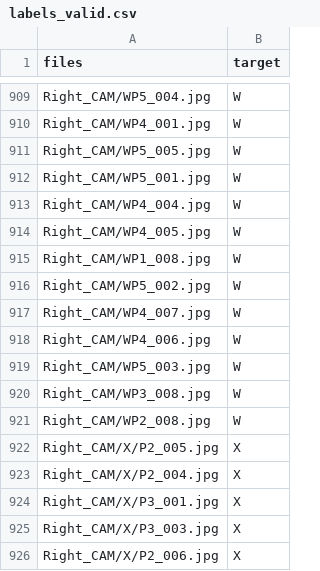
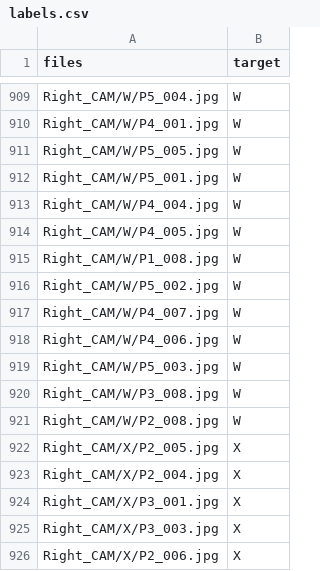
Before and after one commit to baiydaavi/HandGestureRecognition, a CSV file: HGM_data_valid/labels.csv (was HGM_data_valid/labels_valid.csv), drawn as a sheet; only a part is shown, gaps mark what is left out; the diff covers the shown part only; the diff names each change by its address in the sheet, - before the commit and + after, or states it on an @@ line.

```diff
--- a/HGM_data_valid/labels_valid.csv
+++ b/HGM_data_valid/labels.csv
-A909 (files): Right_CAM/WP5_004.jpg
+A909 (files): Right_CAM/W/P5_004.jpg
-A910 (files): Right_CAM/WP4_001.jpg
+A910 (files): Right_CAM/W/P4_001.jpg
-A911 (files): Right_CAM/WP5_005.jpg
+A911 (files): Right_CAM/W/P5_005.jpg
-A912 (files): Right_CAM/WP5_001.jpg
+A912 (files): Right_CAM/W/P5_001.jpg
-A913 (files): Right_CAM/WP4_004.jpg
+A913 (files): Right_CAM/W/P4_004.jpg
-A914 (files): Right_CAM/WP4_005.jpg
+A914 (files): Right_CAM/W/P4_005.jpg
-A915 (files): Right_CAM/WP1_008.jpg
+A915 (files): Right_CAM/W/P1_008.jpg
-A916 (files): Right_CAM/WP5_002.jpg
+A916 (files): Right_CAM/W/P5_002.jpg
-A917 (files): Right_CAM/WP4_007.jpg
+A917 (files): Right_CAM/W/P4_007.jpg
-A918 (files): Right_CAM/WP4_006.jpg
+A918 (files): Right_CAM/W/P4_006.jpg
-A919 (files): Right_CAM/WP5_003.jpg
+A919 (files): Right_CAM/W/P5_003.jpg
-A920 (files): Right_CAM/WP3_008.jpg
+A920 (files): Right_CAM/W/P3_008.jpg
-A921 (files): Right_CAM/WP2_008.jpg
+A921 (files): Right_CAM/W/P2_008.jpg
```
Also changed, not shown: 27 edited cells elsewhere in this file, 6 other files.
